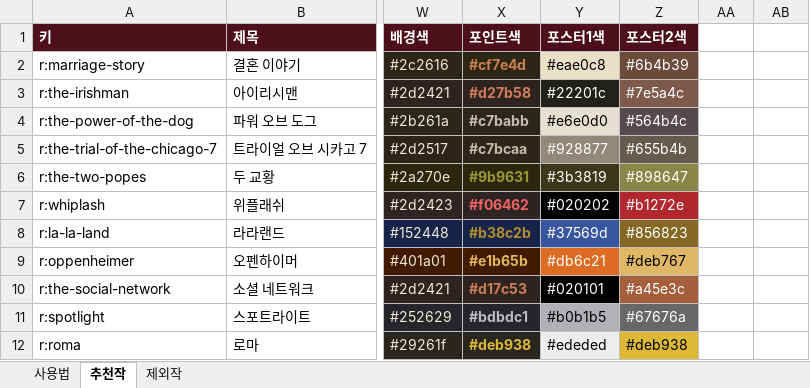
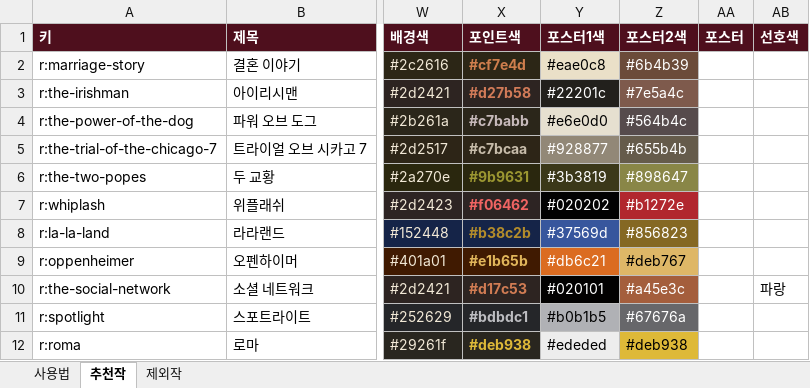
Before and after one commit to kdw123487-arch/MYMOVIESTAR, an Excel workbook: data/films.xlsx, sheet 추천작, drawn as a sheet; only a part is shown, gaps mark what is left out; values as stored, in another font and other column widths than the file's, no borders; the diff names each change by its address in the sheet, - before the commit and + after, or states it on an @@ line.

```diff
--- a/data/films.xlsx (sheet 추천작)
+++ b/data/films.xlsx (sheet 추천작)
-AA1: (empty)
+AA1: 포스터
-AA1:AB1 fill: none
+AA1:AB1 fill: #4E0F1D
-AB1: (empty)
+AB1: 선호색
-AB10 (선호색): (empty)
+AB10 (선호색): 파랑
```
Also changed, not shown: sheet 사용법, 3 other files.
